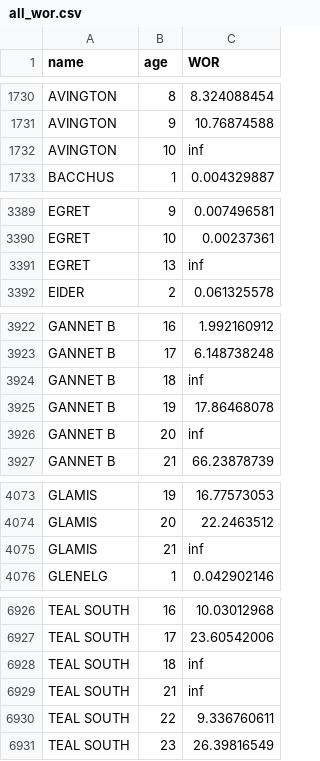
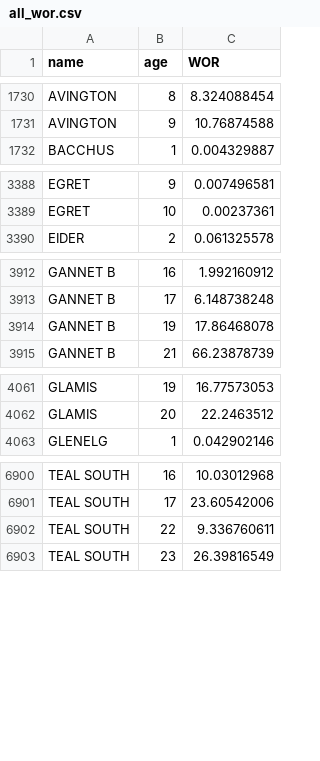
Before and after one commit to msmasnadi/OPGEEv4, a CSV file: opgee/mcs/etc/all_wor.csv, drawn as a sheet; only a part is shown, gaps mark what is left out; the diff covers the shown part only.

```diff
--- a/opgee/mcs/etc/all_wor.csv
+++ b/opgee/mcs/etc/all_wor.csv
@@ -1731,3 +1731,2 @@ AVINGTON,8,8.324088454
 AVINGTON,9,10.76874588
-AVINGTON,10,inf
 BACCHUS,1,0.004329887
@@ -3390,3 +3389,2 @@ EGRET,9,0.007496581
 EGRET,10,0.00237361
-EGRET,13,inf
 EIDER,2,0.061325578
@@ -3923,5 +3913,3 @@ GANNET B,16,1.992160912
 GANNET B,17,6.148738248
-GANNET B,18,inf
 GANNET B,19,17.86468078
-GANNET B,20,inf
 GANNET B,21,66.23878739
@@ -4074,3 +4062,2 @@ GLAMIS,19,16.77573053
 GLAMIS,20,22.2463512
-GLAMIS,21,inf
 GLENELG,1,0.042902146
@@ -6927,4 +6901,2 @@ TEAL SOUTH,16,10.03012968
 TEAL SOUTH,17,23.60542006
-TEAL SOUTH,18,inf
-TEAL SOUTH,21,inf
 TEAL SOUTH,22,9.336760611
```
Also changed, not shown: 21 removed rows elsewhere in this file.
